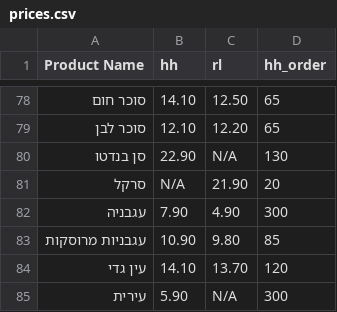
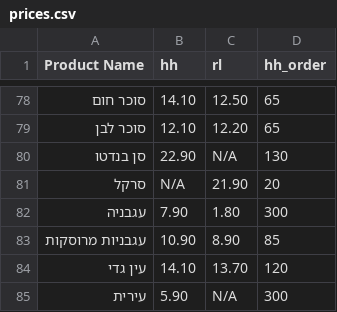
Before and after one commit to danif1973/shopping-list, a CSV file: prices.csv, drawn as a sheet; only a part is shown, gaps mark what is left out; the diff covers the shown part only; the diff names each change by its address in the sheet, - before the commit and + after, or states it on an @@ line.

```diff
--- a/prices.csv
+++ b/prices.csv
-C82 (rl): 4.90
+C82 (rl): 1.80
-C83 (rl): 9.80
+C83 (rl): 8.90
```
Also changed, not shown: 30 edited cells elsewhere in this file.
